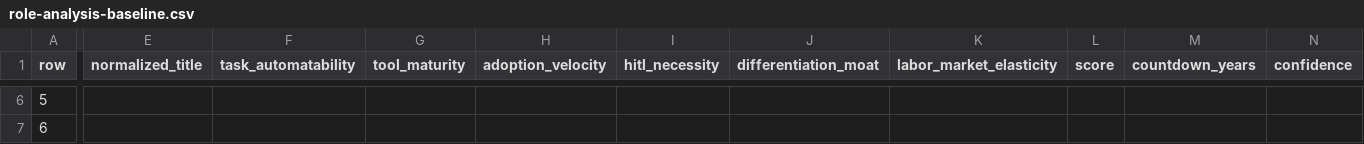
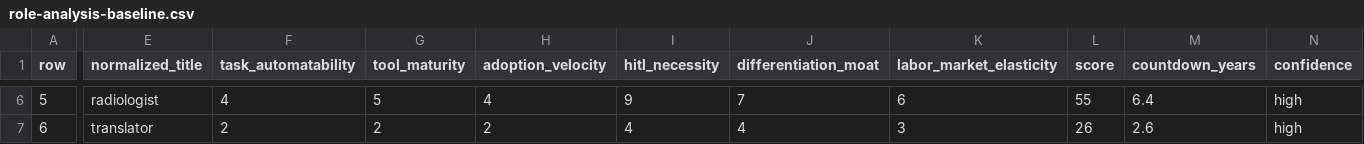
Before and after one commit to internetyev/halflife, a CSV file: evals/role-analysis-baseline.csv, drawn as a sheet; only a part is shown, gaps mark what is left out; the diff covers the shown part only; the diff names each change by its address in the sheet, - before the commit and + after, or states it on an @@ line.

```diff
--- a/evals/role-analysis-baseline.csv
+++ b/evals/role-analysis-baseline.csv
-E6 (normalized_title): (empty)
+E6 (normalized_title): radiologist
-F6 (task_automatability): (empty)
+F6 (task_automatability): 4
-G6 (tool_maturity): (empty)
+G6 (tool_maturity): 5
-H6 (adoption_velocity): (empty)
+H6 (adoption_velocity): 4
-I6 (hitl_necessity): (empty)
+I6 (hitl_necessity): 9
-J6 (differentiation_moat): (empty)
+J6 (differentiation_moat): 7
-K6 (labor_market_elasticity): (empty)
+K6 (labor_market_elasticity): 6
-L6 (score): (empty)
+L6 (score): 55
-M6 (countdown_years): (empty)
+M6 (countdown_years): 6.4
-N6:N7 (confidence): (empty)
+N6:N7 (confidence): high
-E7 (normalized_title): (empty)
+E7 (normalized_title): translator
-F7 (task_automatability): (empty)
+F7 (task_automatability): 2
-G7 (tool_maturity): (empty)
+G7 (tool_maturity): 2
-H7 (adoption_velocity): (empty)
+H7 (adoption_velocity): 2
-I7 (hitl_necessity): (empty)
+I7 (hitl_necessity): 4
-J7 (differentiation_moat): (empty)
+J7 (differentiation_moat): 4
-K7 (labor_market_elasticity): (empty)
+K7 (labor_market_elasticity): 3
-L7 (score): (empty)
+L7 (score): 26
-M7 (countdown_years): (empty)
+M7 (countdown_years): 2.6
```
Also changed, not shown: 153 edited cells elsewhere in this file, 5 other files.
